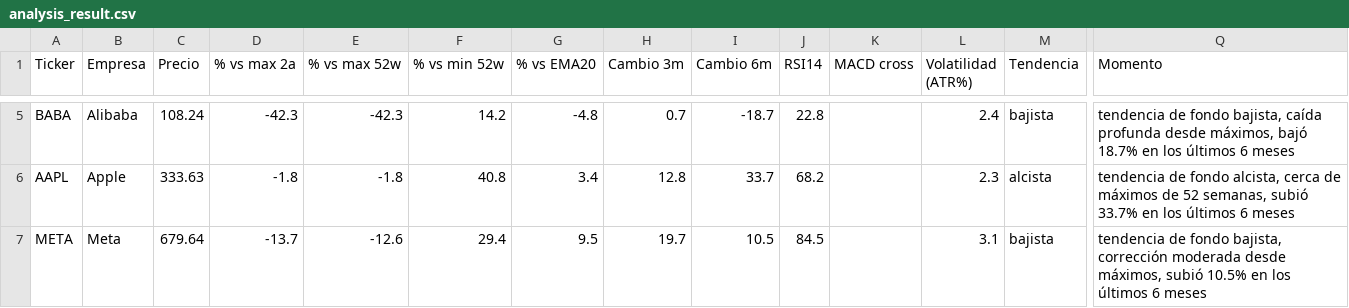
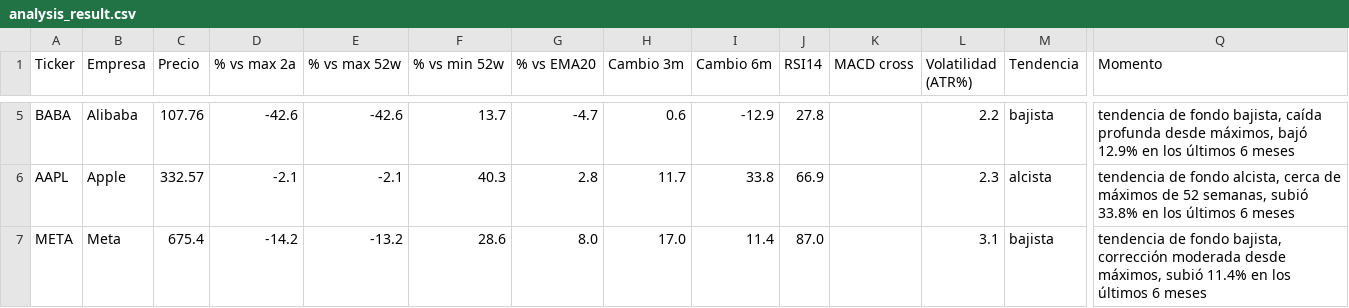
Before and after one commit to marianobuglio/invest-agent, a CSV file: analysis_result.csv, drawn as a sheet; only a part is shown, gaps mark what is left out; the diff covers the shown part only; the diff names each change by its address in the sheet, - before the commit and + after, or states it on an @@ line.

```diff
--- a/analysis_result.csv
+++ b/analysis_result.csv
-C5 (Precio): 108.24
+C5 (Precio): 107.76
-D5 (% vs max 2a): -42.3
+D5 (% vs max 2a): -42.6
-E5 (% vs max 52w): -42.3
+E5 (% vs max 52w): -42.6
-F5 (% vs min 52w): 14.2
+F5 (% vs min 52w): 13.7
-G5 (% vs EMA20): -4.8
+G5 (% vs EMA20): -4.7
-H5 (Cambio 3m): 0.7
+H5 (Cambio 3m): 0.6
-I5 (Cambio 6m): -18.7
+I5 (Cambio 6m): -12.9
-J5 (RSI14): 22.8
+J5 (RSI14): 27.8
-L5 (Volatilidad (ATR%)): 2.4
+L5 (Volatilidad (ATR%)): 2.2
-Q5 (Momento): …máximos, bajó 18.7% en los…
+Q5 (Momento): …máximos, bajó 12.9% en los…
-C6 (Precio): 333.63
+C6 (Precio): 332.57
-D6 (% vs max 2a): -1.8
+D6 (% vs max 2a): -2.1
-E6 (% vs max 52w): -1.8
+E6 (% vs max 52w): -2.1
-F6 (% vs min 52w): 40.8
+F6 (% vs min 52w): 40.3
-G6 (% vs EMA20): 3.4
+G6 (% vs EMA20): 2.8
-H6 (Cambio 3m): 12.8
+H6 (Cambio 3m): 11.7
-I6 (Cambio 6m): 33.7
+I6 (Cambio 6m): 33.8
-J6 (RSI14): 68.2
+J6 (RSI14): 66.9
-Q6 (Momento): …semanas, subió 33.7% en los…
+Q6 (Momento): …semanas, subió 33.8% en los…
-C7 (Precio): 679.64
+C7 (Precio): 675.4
-D7 (% vs max 2a): -13.7
+D7 (% vs max 2a): -14.2
-E7 (% vs max 52w): -12.6
+E7 (% vs max 52w): -13.2
-F7 (% vs min 52w): 29.4
+F7 (% vs min 52w): 28.6
-G7 (% vs EMA20): 9.5
+G7 (% vs EMA20): 8.0
-H7 (Cambio 3m): 19.7
+H7 (Cambio 3m): 17.0
-I7 (Cambio 6m): 10.5
+I7 (Cambio 6m): 11.4
-J7 (RSI14): 84.5
+J7 (RSI14): 87.0
-Q7 (Momento): …máximos, subió 10.5% en los…
+Q7 (Momento): …máximos, subió 11.4% en los…
```
Also changed, not shown: 91 edited cells elsewhere in this file, state_previous_run.csv, 2 other files.
